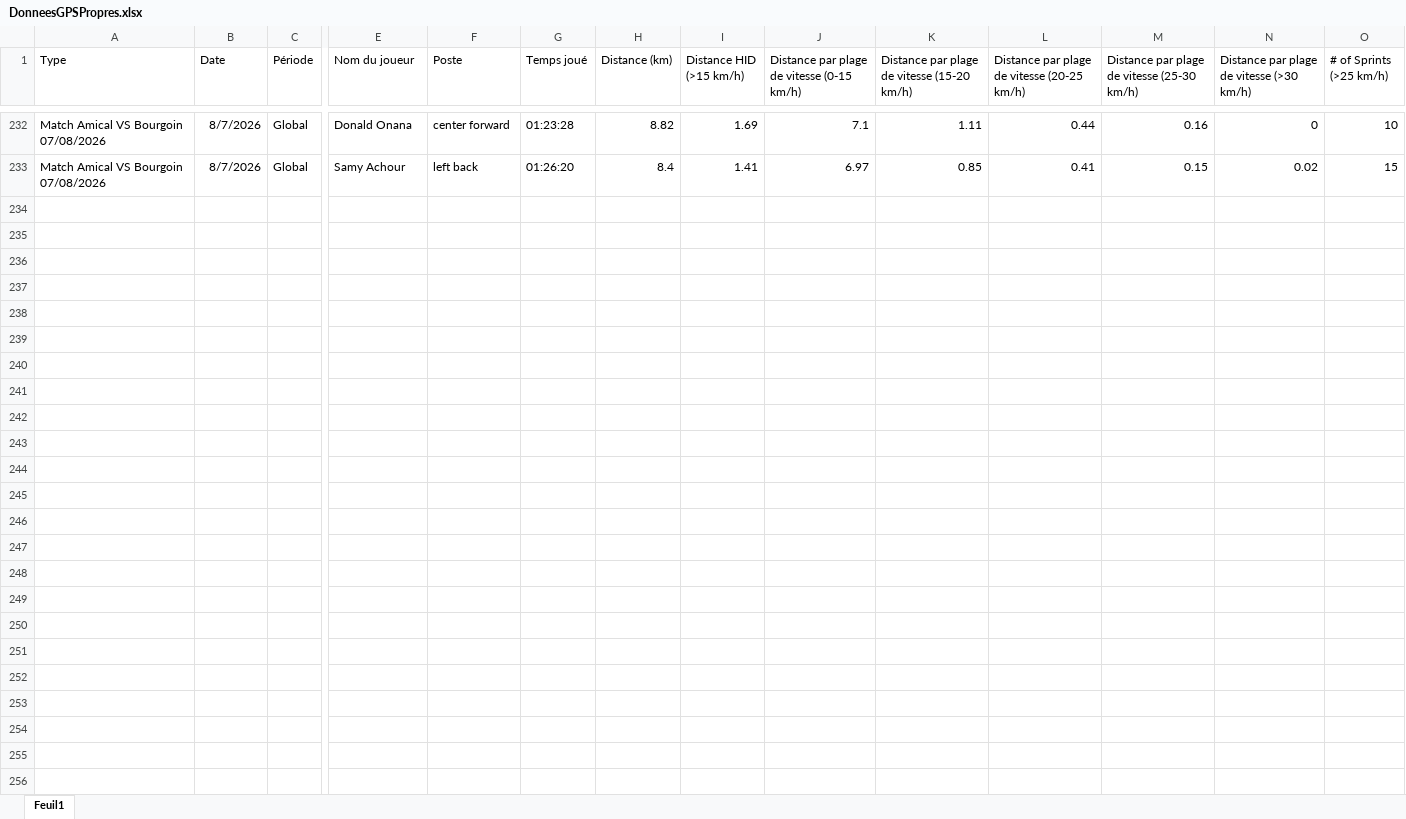
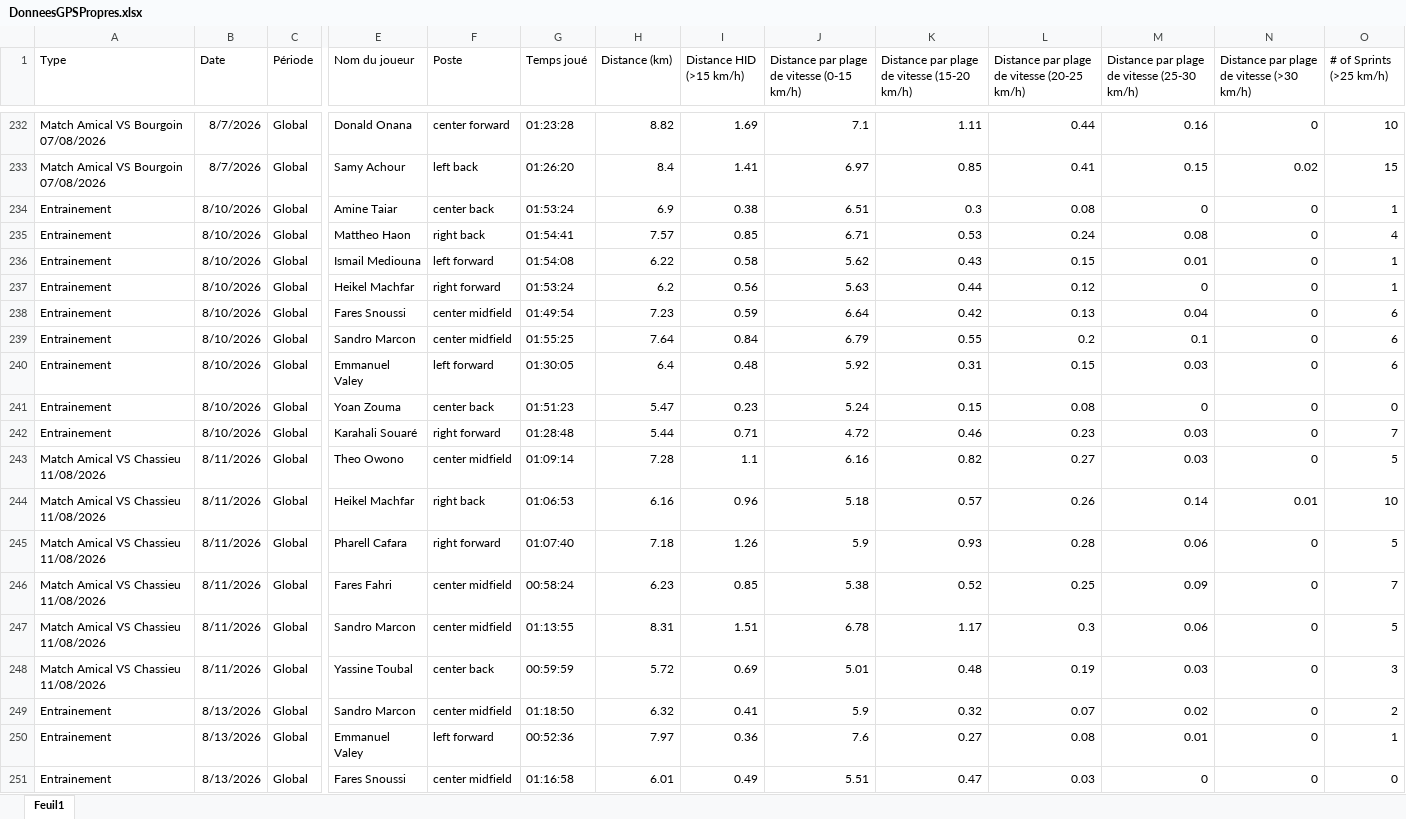
Before and after one commit to Chris15100/lld-app, an Excel workbook: data/2026-2027/DonneesGPSPropres.xlsx, sheet Feuil1, drawn as a sheet; only a part is shown, gaps mark what is left out; values as stored, in another font and other column widths than the file's, no borders; rows hold the shown columns only; the diff covers the shown part only; the diff names each change by its address in the sheet, - before the commit and + after, or states it on an @@ line.

```diff
--- a/data/2026-2027/DonneesGPSPropres.xlsx (sheet Feuil1)
+++ b/data/2026-2027/DonneesGPSPropres.xlsx (sheet Feuil1)
+row 234: Entrainement | 8/10/2026 | Global | Amine Taiar | center back | 01:53:24 | 6.9 | 0.38 | 6.51 | 0.3 | 0.08 | 0 | 0 | 1
+row 235: Entrainement | 8/10/2026 | Global | Mattheo Haon | right back | 01:54:41 | 7.57 | 0.85 | 6.71 | 0.53 | 0.24 | 0.08 | 0 | 4
+row 236: Entrainement | 8/10/2026 | Global | Ismail Mediouna | left forward | 01:54:08 | 6.22 | 0.58 | 5.62 | 0.43 | 0.15 | 0.01 | 0 | 1
+row 237: Entrainement | 8/10/2026 | Global | Heikel Machfar | right forward | 01:53:24 | 6.2 | 0.56 | 5.63 | 0.44 | 0.12 | 0 | 0 | 1
+row 238: Entrainement | 8/10/2026 | Global | Fares Snoussi | center midfield | 01:49:54 | 7.23 | 0.59 | 6.64 | 0.42 | 0.13 | 0.04 | 0 | 6
+row 239: Entrainement | 8/10/2026 | Global | Sandro Marcon | center midfield | 01:55:25 | 7.64 | 0.84 | 6.79 | 0.55 | 0.2 | 0.1 | 0 | 6
+row 240: Entrainement | 8/10/2026 | Global | Emmanuel Valey | left forward | 01:30:05 | 6.4 | 0.48 | 5.92 | 0.31 | 0.15 | 0.03 | 0 | 6
+row 241: Entrainement | 8/10/2026 | Global | Yoan Zouma | center back | 01:51:23 | 5.47 | 0.23 | 5.24 | 0.15 | 0.08 | 0 | 0 | 0
+row 242: Entrainement | 8/10/2026 | Global | Karahali Souaré | right forward | 01:28:48 | 5.44 | 0.71 | 4.72 | 0.46 | 0.23 | 0.03 | 0 | 7
+row 243: Match Amical VS Chassieu 11/08/2026 | 8/11/2026 | Global | Theo Owono | center midfield | 01:09:14 | 7.28 | 1.1 | 6.16 | 0.82 | 0.27 | 0.03 | 0 | 5
+row 244: Match Amical VS Chassieu 11/08/2026 | 8/11/2026 | Global | Heikel Machfar | right back | 01:06:53 | 6.16 | 0.96 | 5.18 | 0.57 | 0.26 | 0.14 | 0.01 | 10
+row 245: Match Amical VS Chassieu 11/08/2026 | 8/11/2026 | Global | Pharell Cafara | right forward | 01:07:40 | 7.18 | 1.26 | 5.9 | 0.93 | 0.28 | 0.06 | 0 | 5
+row 246: Match Amical VS Chassieu 11/08/2026 | 8/11/2026 | Global | Fares Fahri | center midfield | 00:58:24 | 6.23 | 0.85 | 5.38 | 0.52 | 0.25 | 0.09 | 0 | 7
+row 247: Match Amical VS Chassieu 11/08/2026 | 8/11/2026 | Global | Sandro Marcon | center midfield | 01:13:55 | 8.31 | 1.51 | 6.78 | 1.17 | 0.3 | 0.06 | 0 | 5
+row 248: Match Amical VS Chassieu 11/08/2026 | 8/11/2026 | Global | Yassine Toubal | center back | 00:59:59 | 5.72 | 0.69 | 5.01 | 0.48 | 0.19 | 0.03 | 0 | 3
+row 249: Entrainement | 8/13/2026 | Global | Sandro Marcon | center midfield | 01:18:50 | 6.32 | 0.41 | 5.9 | 0.32 | 0.07 | 0.02 | 0 | 2
+row 250: Entrainement | 8/13/2026 | Global | Emmanuel Valey | left forward | 00:52:36 | 7.97 | 0.36 | 7.6 | 0.27 | 0.08 | 0.01 | 0 | 1
+row 251: Entrainement | 8/13/2026 | Global | Fares Snoussi | center midfield | 01:16:58 | 6.01 | 0.49 | 5.51 | 0.47 | 0.03 | 0 | 0 | 0
```
Also changed, not shown: 5 added rows elsewhere in this sheet, data/2026-2027/Pré-séance.xlsx, data/2026-2027/Présences.xlsx, 4 other files.
